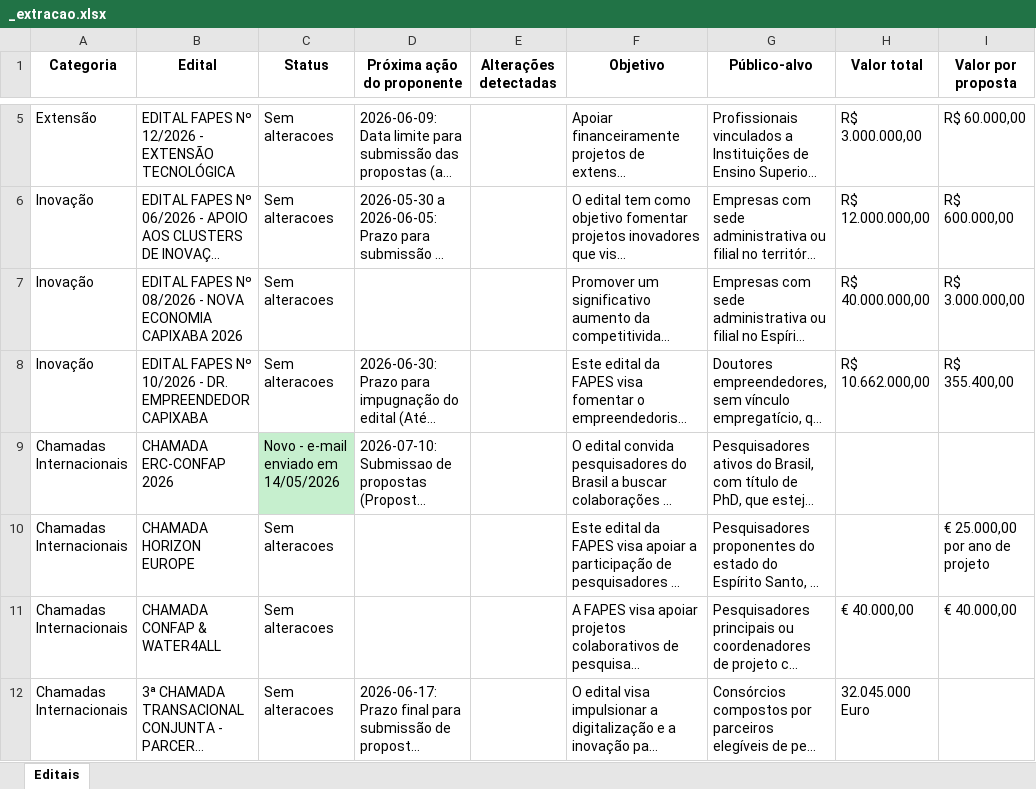
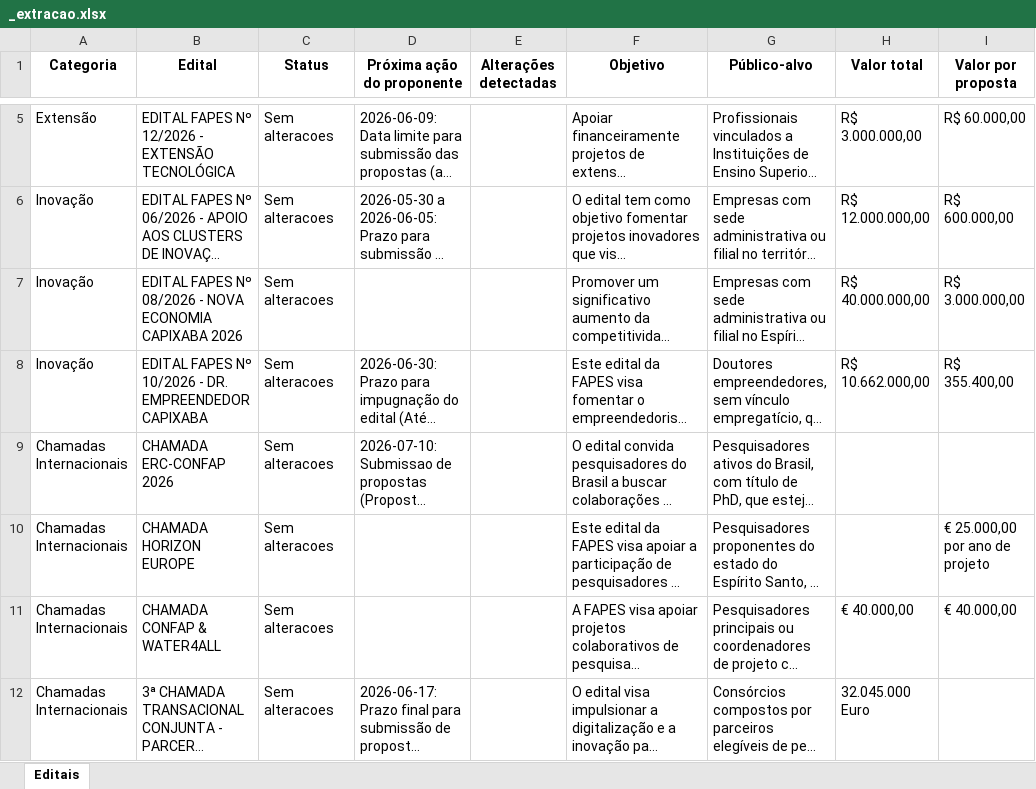
Before and after one commit to nadiacmoreira2003/editais_fapes, an Excel workbook: editais_fapes/_extracao.xlsx, sheet Editais, drawn as a sheet; only a part is shown, gaps mark what is left out; long unchanged cells end in …; values as stored, in another font and other column widths than the file's, no borders; the diff names each change by its address in the sheet, - before the commit and + after, or states it on an @@ line.

```diff
--- a/editais_fapes/_extracao.xlsx (sheet Editais)
+++ b/editais_fapes/_extracao.xlsx (sheet Editais)
-C9 (Status): Novo - e-mail enviado em 14/05/2026
+C9 (Status): Sem alteracoes
-C9 fill: #C6EFCE
+C9 fill: none
```
Also changed, not shown: 1 other file.
